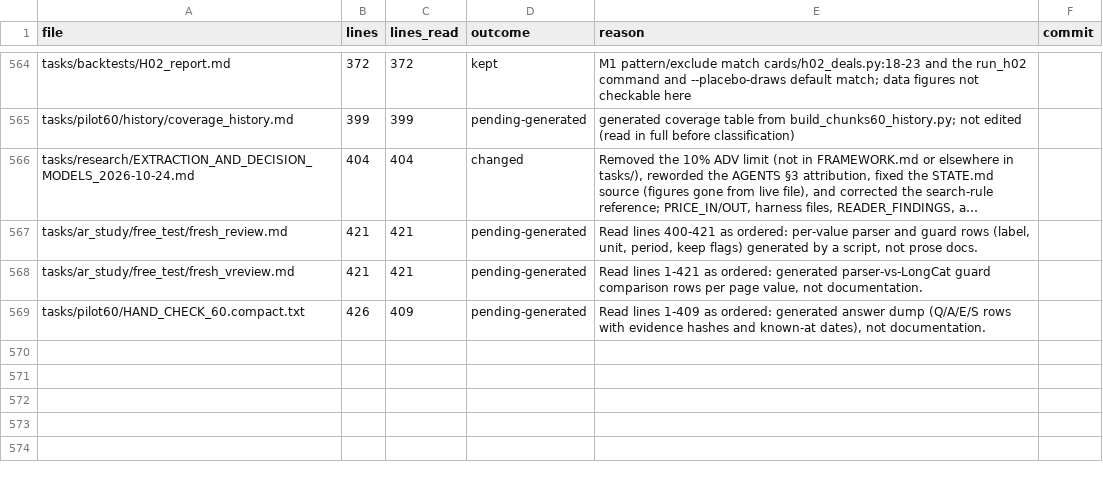
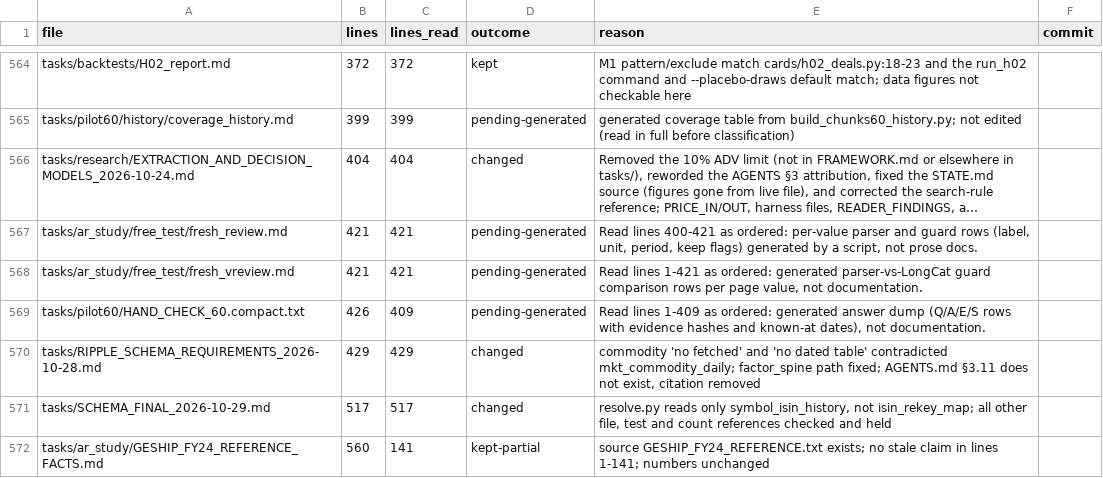
Before and after one commit to kakazuya/Reality-Engine, a CSV file: tasks/handoff/DOC_REVIEW_PROGRESS.csv, drawn as a sheet; only a part is shown, gaps mark what is left out; long unchanged cells end in …; the diff names each change by its address in the sheet, - before the commit and + after, or states it on an @@ line.

```diff
--- a/tasks/handoff/DOC_REVIEW_PROGRESS.csv
+++ b/tasks/handoff/DOC_REVIEW_PROGRESS.csv
+row 570: tasks/RIPPLE_SCHEMA_REQUIREMENTS_2026-10-28.md | 429 | 429 | changed | commodity 'no fetched' and 'no dated table' contradicted mkt_commodity_daily; factor_spine path fixed; AGENTS.md §3.11 does not exist, citation removed
+row 571: tasks/SCHEMA_FINAL_2026-10-29.md | 517 | 517 | changed | resolve.py reads only symbol_isin_history, not isin_rekey_map; all other file, test and count references checked and held
+row 572: tasks/ar_study/GESHIP_FY24_REFERENCE_FACTS.md | 560 | 141 | kept-partial | source GESHIP_FY24_REFERENCE.txt exists; no stale claim in lines 1-141; numbers unchanged
```
Also changed, not shown: 2 other files.
